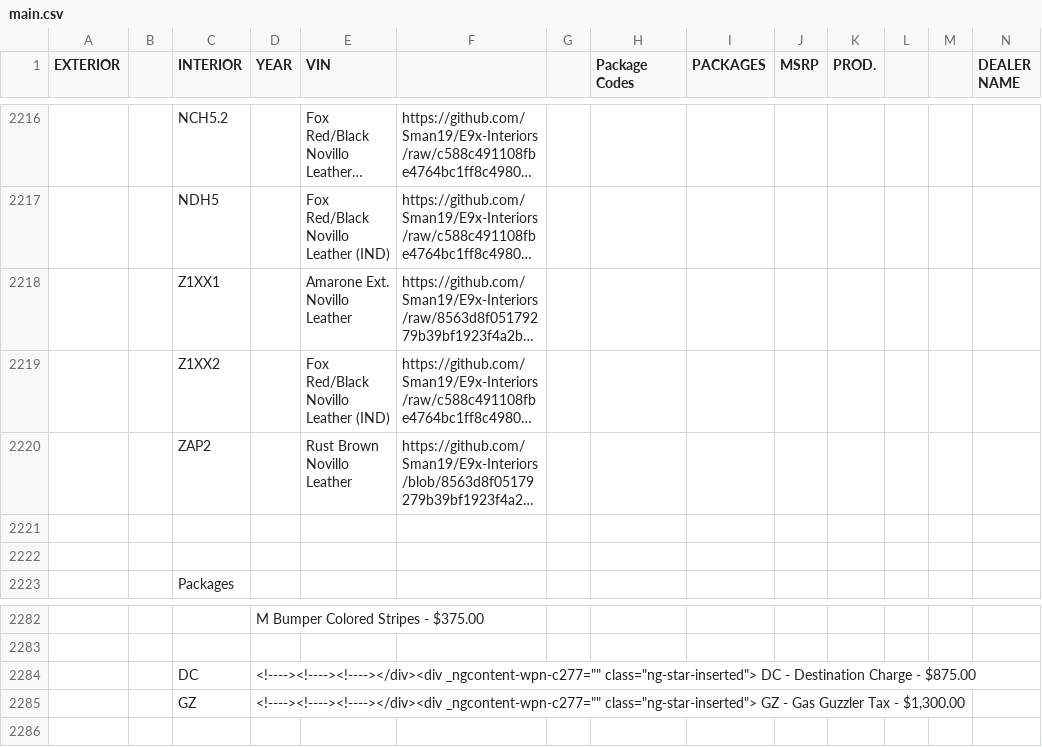
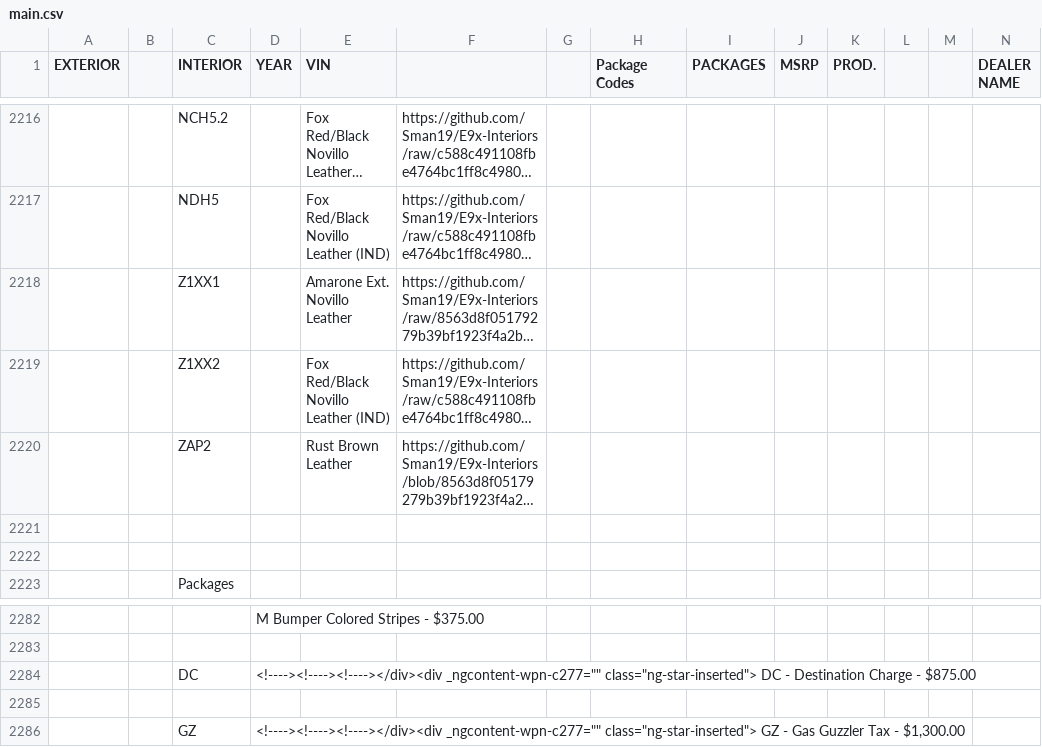
Before and after one commit to Sman19/Functioning-Website, a CSV file: main.csv, drawn as a sheet; only a part is shown, gaps mark what is left out; long unchanged cells end in …; rows hold the shown columns only; the diff names each change by its address in the sheet, - before the commit and + after, or states it on an @@ line.

Commit message:
Update main.csv

```diff
--- a/main.csv
+++ b/main.csv
-E2220 (VIN): Rust Brown Novillo Leather
+E2220 (VIN): Rust Brown Leather
+row 2285: (empty)
```
